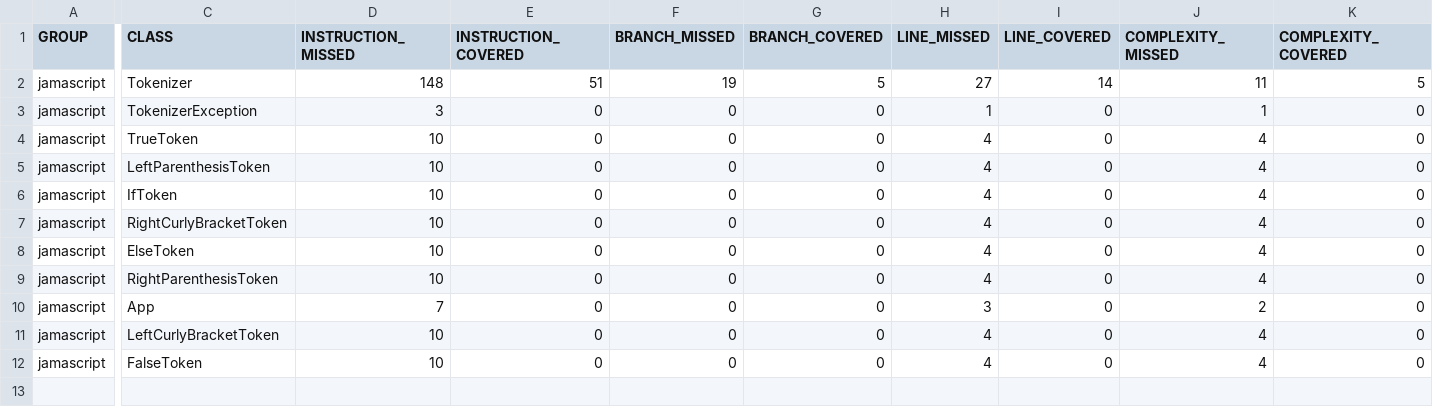
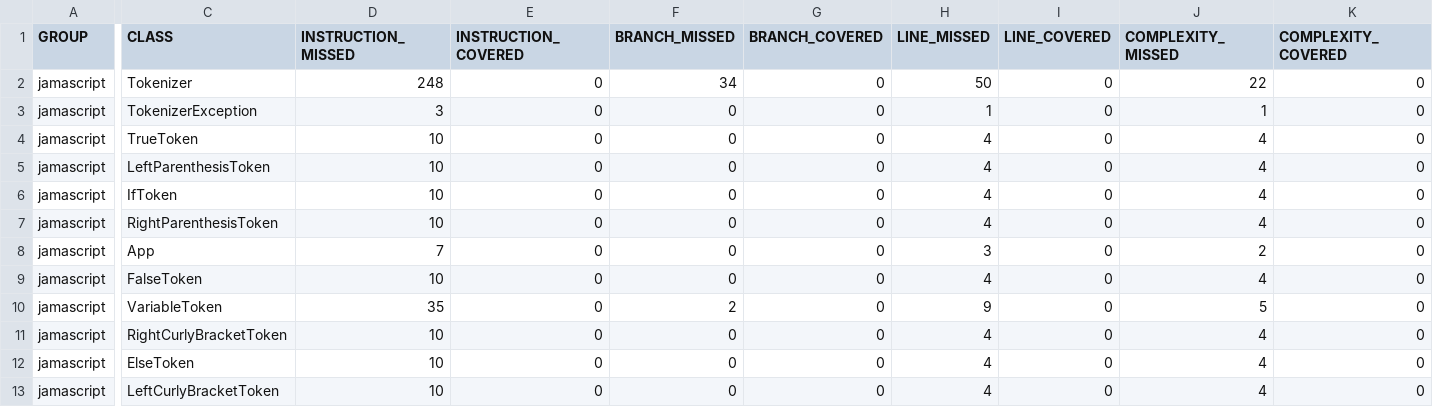
Before and after one commit to csun-comp430-s22/JamaScript, a CSV file: jamascript/target/site/jacoco/jacoco.csv, drawn as a sheet; only a part is shown, gaps mark what is left out; rows hold the shown columns only; the diff covers the shown part only; the diff names each change by its address in the sheet, - before the commit and + after, or states it on an @@ line.

```diff
--- a/jamascript/target/site/jacoco/jacoco.csv
+++ b/jamascript/target/site/jacoco/jacoco.csv
-D2 (INSTRUCTION_MISSED): 148
+D2 (INSTRUCTION_MISSED): 248
-E2 (INSTRUCTION_COVERED): 51
+E2 (INSTRUCTION_COVERED): 0
-F2 (BRANCH_MISSED): 19
+F2 (BRANCH_MISSED): 34
-G2 (BRANCH_COVERED): 5
+G2 (BRANCH_COVERED): 0
-H2 (LINE_MISSED): 27
+H2 (LINE_MISSED): 50
-I2 (LINE_COVERED): 14
+I2 (LINE_COVERED): 0
-J2 (COMPLEXITY_MISSED): 11
+J2 (COMPLEXITY_MISSED): 22
-K2 (COMPLEXITY_COVERED): 5
+K2 (COMPLEXITY_COVERED): 0
@@ row 9 moved to row 7: jamascript @@
@@ row 10 moved to row 8: jamascript @@
@@ row 12 moved to row 9: jamascript @@
+row 10: jamascript | VariableToken | 35 | 0 | 2 | 0 | 9 | 0 | 5 | 0
```
Also changed, not shown: 2 edited cells elsewhere in this file, 23 other files.
